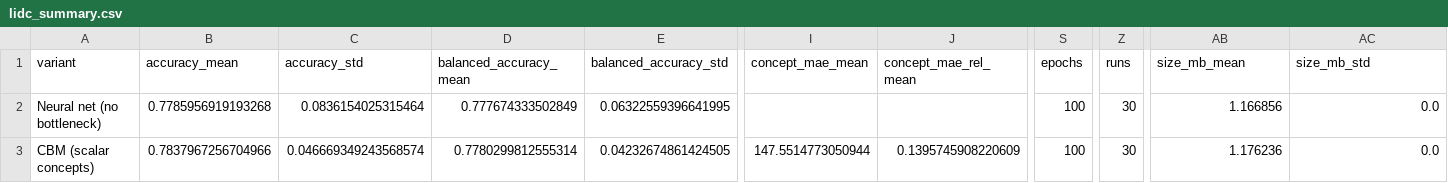
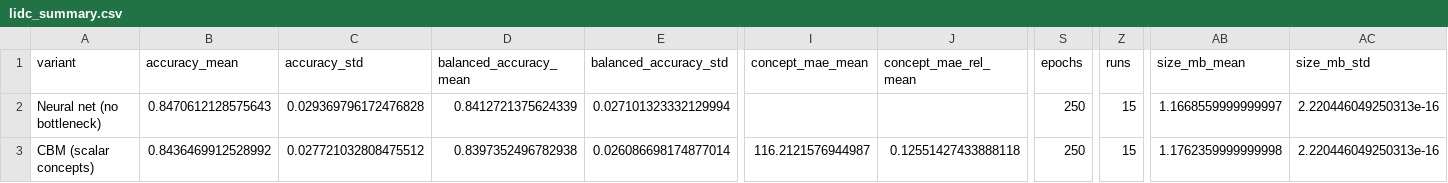
Before and after one commit to yassine2331/CBMC, a CSV file: outputs/results/lidc_summary.csv, drawn as a sheet; only a part is shown, gaps mark what is left out; the diff covers the shown part only; the diff names each change by its address in the sheet, - before the commit and + after, or states it on an @@ line.

```diff
--- a/outputs/results/lidc_summary.csv
+++ b/outputs/results/lidc_summary.csv
-B2 (accuracy_mean): 0.7785956919193268
+B2 (accuracy_mean): 0.8470612128575643
-C2 (accuracy_std): 0.0836154025315464
+C2 (accuracy_std): 0.029369796172476828
-D2 (balanced_accuracy_mean): 0.777674333502849
+D2 (balanced_accuracy_mean): 0.8412721375624339
-E2 (balanced_accuracy_std): 0.06322559396641995
+E2 (balanced_accuracy_std): 0.027101323332129994
-S2:S3 (epochs): 100
+S2:S3 (epochs): 250
-Z2:Z3 (runs): 30
+Z2:Z3 (runs): 15
-AB2 (size_mb_mean): 1.166856
+AB2 (size_mb_mean): 1.1668559999999997
-AC2:AC3 (size_mb_std): 0.0
+AC2:AC3 (size_mb_std): 2.220446049250313e-16
-B3 (accuracy_mean): 0.7837967256704966
+B3 (accuracy_mean): 0.8436469912528992
-C3 (accuracy_std): 0.046669349243568574
+C3 (accuracy_std): 0.027721032808475512
-D3 (balanced_accuracy_mean): 0.7780299812555314
+D3 (balanced_accuracy_mean): 0.8397352496782938
-E3 (balanced_accuracy_std): 0.04232674861424505
+E3 (balanced_accuracy_std): 0.026086698174877014
-I3 (concept_mae_mean): 147.5514773050944
+I3 (concept_mae_mean): 116.2121576944987
-J3 (concept_mae_rel_mean): 0.1395745908220609
+J3 (concept_mae_rel_mean): 0.12551427433888118
-AB3 (size_mb_mean): 1.176236
+AB3 (size_mb_mean): 1.1762359999999998
```
Also changed, not shown: 74 edited cells elsewhere in this file, outputs/results/lidc_categorical.csv, outputs/results/lidc_cbm.csv, 12 other files.
